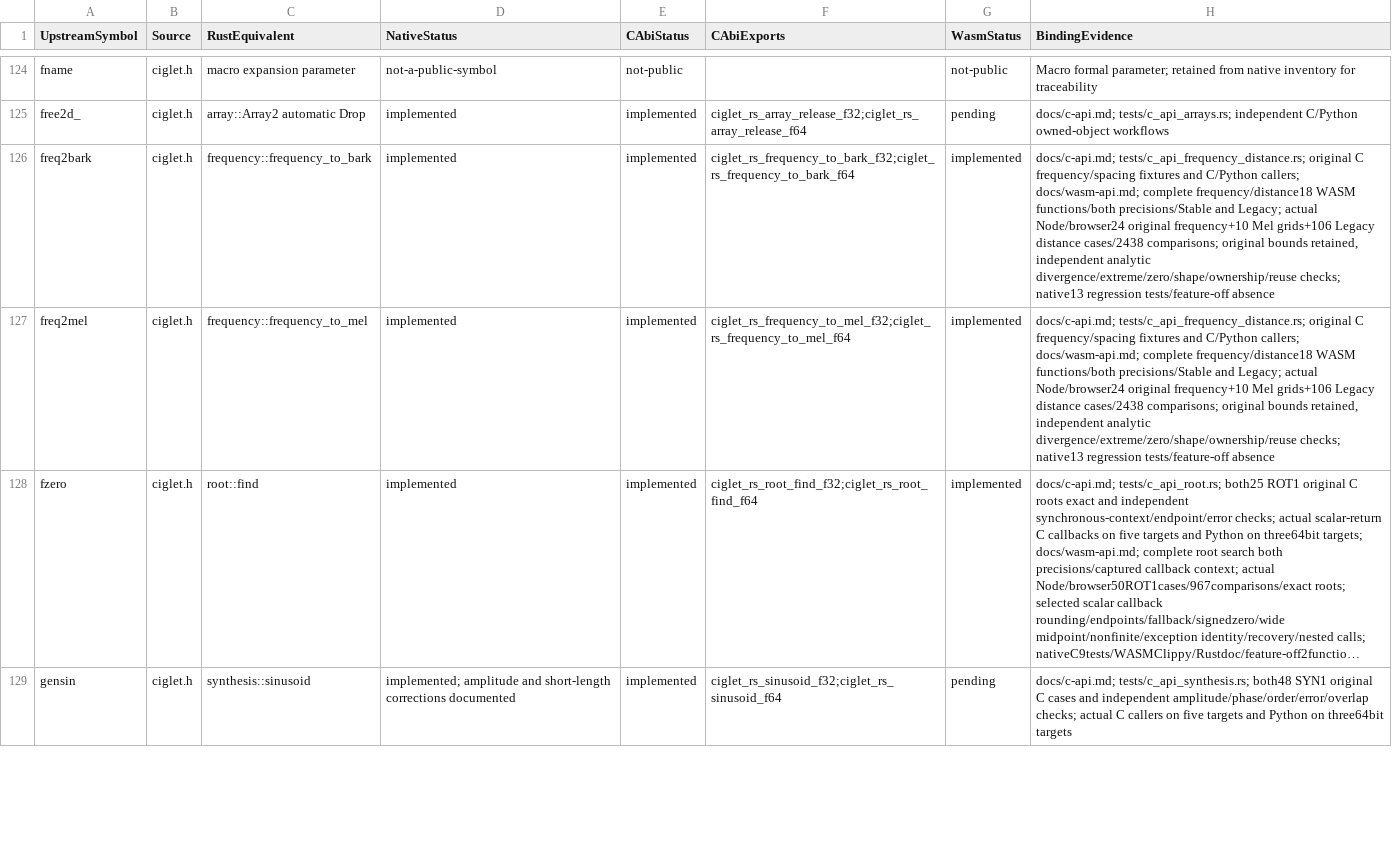
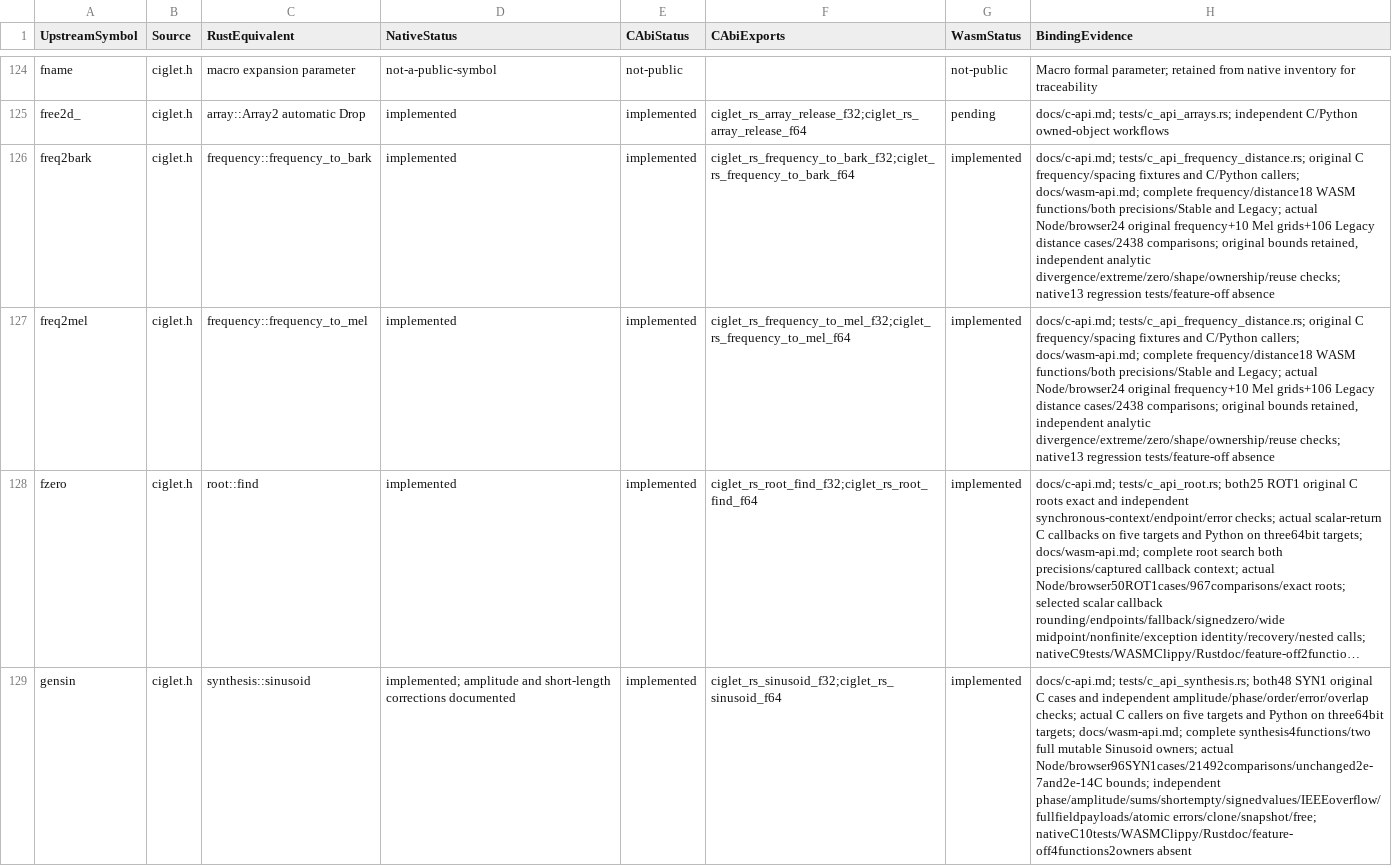
Before and after one commit to Lqm1/ciglet-rs, a CSV file: docs/binding-inventory.csv, drawn as a sheet; only a part is shown, gaps mark what is left out; long unchanged cells end in …; the diff covers the shown part only; the diff names each change by its address in the sheet, - before the commit and + after, or states it on an @@ line.

Commit message:
feat: expose centered sinusoid synthesis to WebAssembly

```diff
--- a/docs/binding-inventory.csv
+++ b/docs/binding-inventory.csv
-G129 (WasmStatus): pending
+G129 (WasmStatus): implemented
-H129 (BindingEvidence): …on three64bit targets
+H129 (BindingEvidence): …on three64bit targets; docs/wasm-api.md; complete synthesis4functions/two full mutable Sinusoid owners; actual Node/browser96SYN1cases/21492comparisons/unchanged2e-7and2e-14C bounds; independent phase/amplitude/sums/shortempty/signedvalues/IEEEoverflow/fullfieldpayloads/atomic errors/clone/snapshot/free; nativeC10tests/WASMClippy/Rustdoc/feature-off4functions2owners absent
```
Also changed, not shown: 4 edited cells elsewhere in this file, 7 other files.
